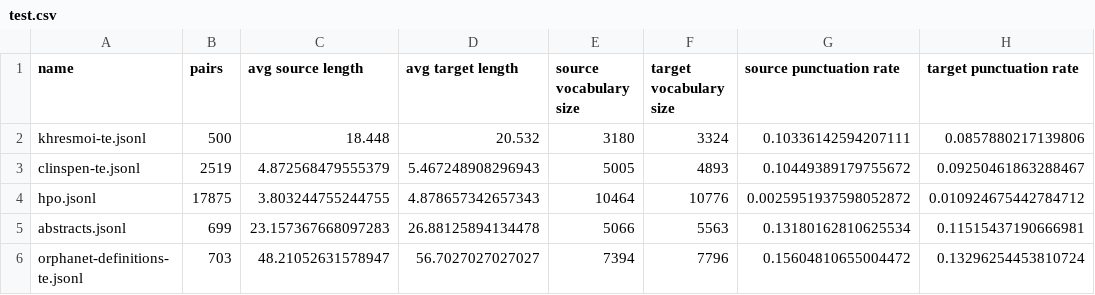
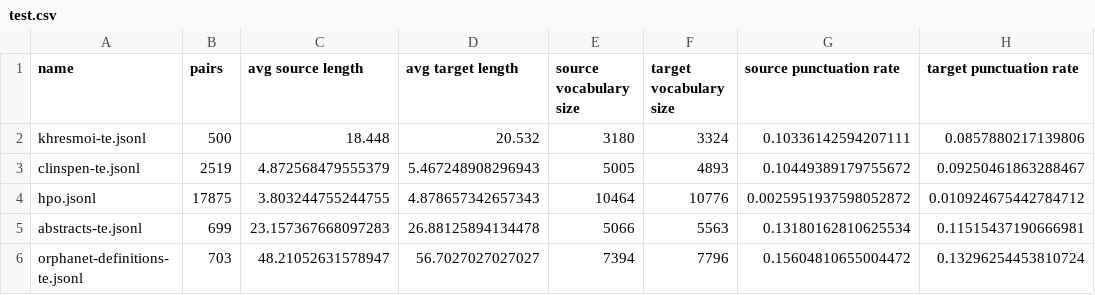
Before and after one commit to zaki-amin/machine-translation-en2es-for-biomedical-text, a CSV file: data_analysis/corpus_analysis/test.csv, drawn as a sheet.

Commit message:
Distinguish between abstracts-tr and abstracts-te

```diff
--- a/data_analysis/corpus_analysis/test.csv
+++ b/data_analysis/corpus_analysis/test.csv
@@ -4,3 +4,3 @@ clinspen-te.jsonl,2519,4.872568479555379,5.467248908296943,5005,4893,0.104493891
 hpo.jsonl,17875,3.803244755244755,4.878657342657343,10464,10776,0.0025951937598052872,0.010924675442784712
-abstracts.jsonl,699,23.157367668097283,26.88125894134478,5066,5563,0.13180162810625534,0.11515437190666981
+abstracts-te.jsonl,699,23.157367668097283,26.88125894134478,5066,5563,0.13180162810625534,0.11515437190666981
 orphanet-definitions-te.jsonl,703,48.21052631578947,56.7027027027027,7394,7796,0.15604810655004472,0.13296254453810724
```
Also changed, not shown: data_analysis/corpus_analysis/train.csv, 2 other files.
